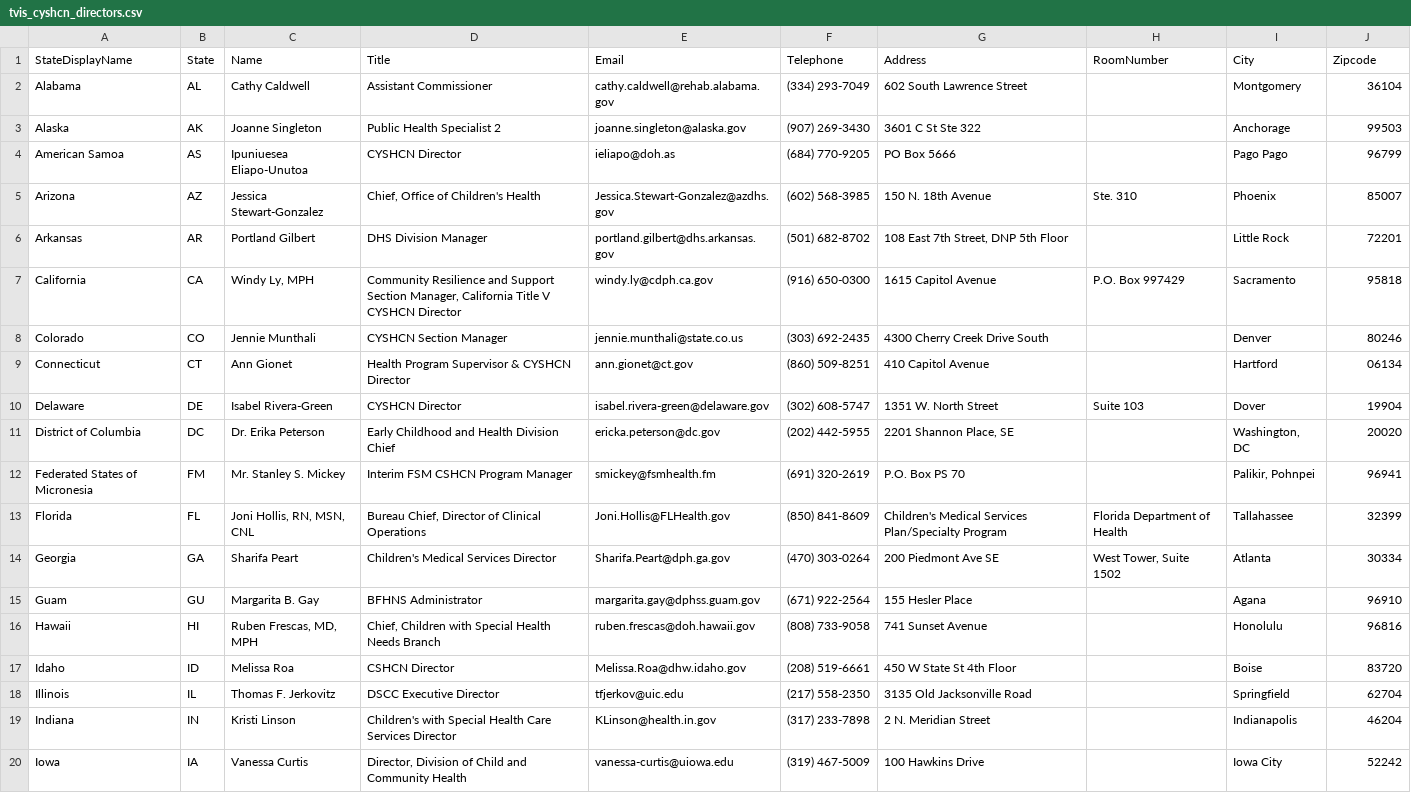
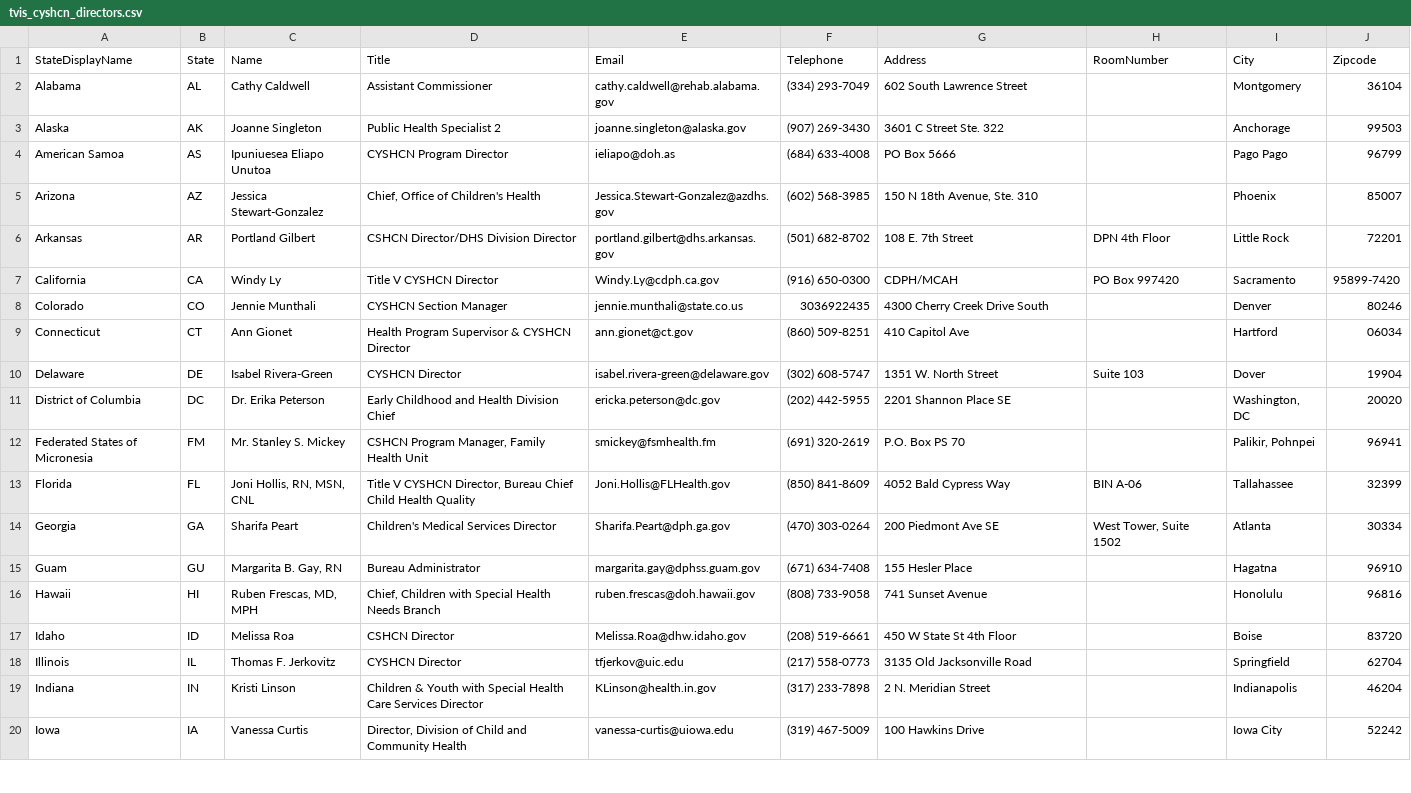
Before and after one commit to AMCHPORG/amchp-tvis-contacts, a CSV file: data/tvis_cyshcn_directors.csv, drawn as a sheet; only a part is shown; the diff covers the shown part only.

```diff
--- a/data/tvis_cyshcn_directors.csv
+++ b/data/tvis_cyshcn_directors.csv
@@ -2,19 +2,19 @@ StateDisplayName,State,Name,Title,Email,Telephone,Address,RoomNumber,City,Zipcod
 Alabama,AL,Cathy Caldwell,Assistant Commissioner,cathy.caldwell@rehab.alabama.gov,(334) 293-7049,602 South Lawrence Street,,Montgomery,36104
-Alaska,AK,Joanne Singleton,Public Health Specialist 2,joanne.singleton@alaska.gov,(907) 269-3430,3601 C St Ste 322,,Anchorage,99503
-American Samoa,AS,Ipuniuesea Eliapo-Unutoa,CYSHCN Director,ieliapo@doh.as,(684) 770-9205,PO Box 5666,,Pago Pago,96799
-Arizona,AZ,Jessica Stewart-Gonzalez,"Chief, Office of Children's Health",Jessica.Stewart-Gonzalez@azdhs.gov,(602) 568-3985,150 N. 18th Avenue,Ste. 310,Phoenix,85007
-Arkansas,AR,Portland Gilbert,DHS Division Manager,portland.gilbert@dhs.arkansas.gov,(501) 682-8702,"108 East 7th Street, DNP 5th Floor",,Little Rock,72201
-California,CA,"Windy Ly, MPH","Community Resilience and Support Section Manager, California Title V CYSHCN Director",windy.ly@cdph.ca.gov,(916) 650-0300,1615 Capitol Avenue,P.O. Box 997429,Sacramento,95818
-Colorado,CO,Jennie Munthali,CYSHCN Section Manager,jennie.munthali@state.co.us,(303) 692-2435,4300 Cherry Creek Drive South,,Denver,80246
-Connecticut,CT,Ann Gionet,Health Program Supervisor & CYSHCN Director,ann.gionet@ct.gov,(860) 509-8251,410 Capitol Avenue,,Hartford,06134
+Alaska,AK,Joanne Singleton,Public Health Specialist 2,joanne.singleton@alaska.gov,(907) 269-3430,3601 C Street Ste. 322,,Anchorage,99503
+American Samoa,AS,Ipuniuesea Eliapo Unutoa,CYSHCN Program Director,ieliapo@doh.as,(684) 633-4008,PO Box 5666,,Pago Pago,96799
+Arizona,AZ,Jessica Stewart-Gonzalez,"Chief, Office of Children's Health",Jessica.Stewart-Gonzalez@azdhs.gov,(602) 568-3985,"150 N 18th Avenue, Ste. 310",,Phoenix,85007
+Arkansas,AR,Portland Gilbert,CSHCN Director/DHS Division Director,portland.gilbert@dhs.arkansas.gov,(501) 682-8702,108 E. 7th Street,DPN 4th Floor,Little Rock,72201
+California,CA,Windy Ly,Title V CYSHCN Director,Windy.Ly@cdph.ca.gov,(916) 650-0300,CDPH/MCAH,PO Box 997420,Sacramento,95899-7420
+Colorado,CO,Jennie Munthali,CYSHCN Section Manager,jennie.munthali@state.co.us,3036922435,4300 Cherry Creek Drive South,,Denver,80246
+Connecticut,CT,Ann Gionet,Health Program Supervisor & CYSHCN Director,ann.gionet@ct.gov,(860) 509-8251,410 Capitol Ave,,Hartford,06034
 Delaware,DE,Isabel Rivera-Green,CYSHCN Director,isabel.rivera-green@delaware.gov,(302) 608-5747,1351 W. North Street,Suite 103,Dover,19904
-District of Columbia,DC,Dr. Erika Peterson,Early Childhood and Health Division Chief,ericka.peterson@dc.gov,(202) 442-5955,"2201 Shannon Place, SE",,"Washington, DC",20020
-Federated States of Micronesia,FM,Mr. Stanley S. Mickey,Interim FSM CSHCN Program Manager,smickey@fsmhealth.fm,(691) 320-2619,P.O. Box PS 70,,"Palikir, Pohnpei",96941
-Florida,FL,"Joni Hollis, RN, MSN, CNL","Bureau Chief, Director of Clinical Operations",Joni.Hollis@FLHealth.gov,(850) 841-8609,Children's Medical Services Plan/Specialty Program,Florida Department of Health,Tallahassee,32399
+District of Columbia,DC,Dr. Erika Peterson,Early Childhood and Health Division Chief,ericka.peterson@dc.gov,(202) 442-5955,2201 Shannon Place SE,,"Washington, DC",20020
+Federated States of Micronesia,FM,Mr. Stanley S. Mickey,"CSHCN Program Manager, Family Health Unit",smickey@fsmhealth.fm,(691) 320-2619,P.O. Box PS 70,,"Palikir, Pohnpei",96941
+Florida,FL,"Joni Hollis, RN, MSN, CNL","Title V CYSHCN Director, Bureau Chief Child Health Quality",Joni.Hollis@FLHealth.gov,(850) 841-8609,4052 Bald Cypress Way,BIN A-06,Tallahassee,32399
 Georgia,GA,Sharifa Peart,Children's Medical Services Director,Sharifa.Peart@dph.ga.gov,(470) 303-0264,200 Piedmont Ave SE,"West Tower, Suite 1502",Atlanta,30334
-Guam,GU,Margarita B. Gay,BFHNS Administrator,margarita.gay@dphss.guam.gov,(671) 922-2564,155 Hesler Place,,Agana,96910
+Guam,GU,"Margarita B. Gay, RN",Bureau Administrator,margarita.gay@dphss.guam.gov,(671) 634-7408,155 Hesler Place,,Hagatna,96910
 Hawaii,HI,"Ruben Frescas, MD, MPH","Chief, Children with Special Health Needs Branch",ruben.frescas@doh.hawaii.gov,(808) 733-9058,741 Sunset Avenue,,Honolulu,96816
 Idaho,ID,Melissa Roa,CSHCN Director,Melissa.Roa@dhw.idaho.gov,(208) 519-6661,450 W State St 4th Floor,,Boise,83720
-Illinois,IL,Thomas F. Jerkovitz,DSCC Executive Director,tfjerkov@uic.edu,(217) 558-2350,3135 Old Jacksonville Road,,Springfield,62704
-Indiana,IN,Kristi Linson,Children's with Special Health Care Services Director,KLinson@health.in.gov,(317) 233-7898,2 N. Meridian Street,,Indianapolis,46204
+Illinois,IL,Thomas F. Jerkovitz,CYSHCN Director,tfjerkov@uic.edu,(217) 558-0773,3135 Old Jacksonville Road,,Springfield,62704
+Indiana,IN,Kristi Linson,Children & Youth with Special Health Care Services Director,KLinson@health.in.gov,(317) 233-7898,2 N. Meridian Street,,Indianapolis,46204
 Iowa,IA,Vanessa Curtis,"Director, Division of Child and Community Health",vanessa-curtis@uiowa.edu,(319) 467-5009,100 Hawkins Drive,,Iowa City,52242
```
Also changed, not shown: 77 edited cells elsewhere in this file, data/tvis_all_contacts.csv, data/tvis_mch_directors.csv.
